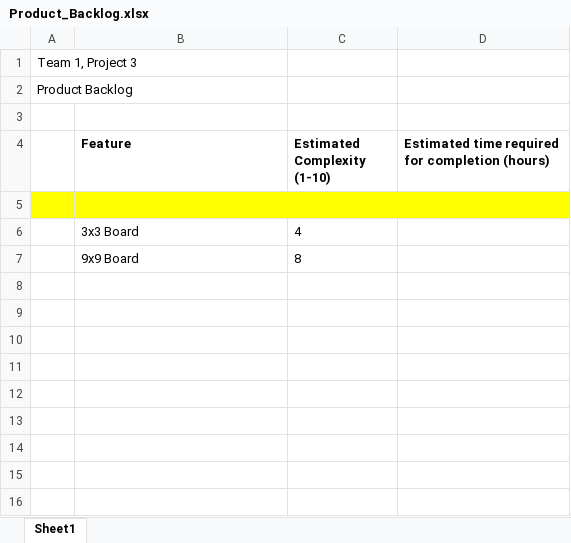
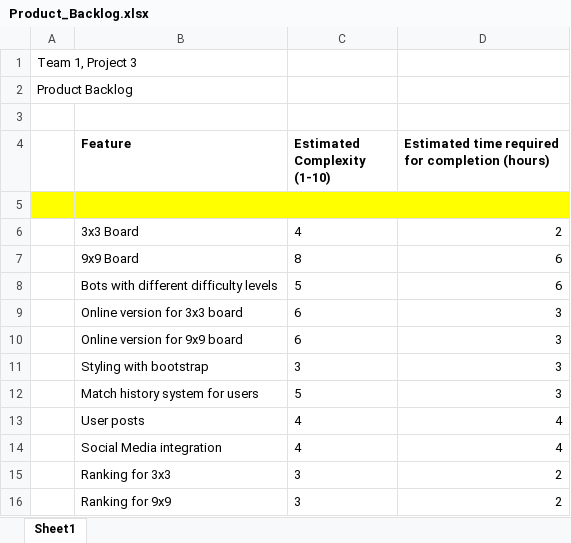
Before and after one commit to Berkyle/Tactics, an Excel workbook: Documentation/Scrum_Artifacts/Product_Backlog.xlsx, sheet Sheet1, drawn as a sheet; values as stored, in another font and other column widths than the file's, no borders; the diff names each change by its address in the sheet, - before the commit and + after, or states it on an @@ line.

```diff
--- a/Documentation/Scrum_Artifacts/Product_Backlog.xlsx (sheet Sheet1)
+++ b/Documentation/Scrum_Artifacts/Product_Backlog.xlsx (sheet Sheet1)
-D6: (empty)
+D6: 2
-D7: (empty)
+D7: 6
+row 8:  | Bots with different difficulty levels | 5 | 6
+row 9:  | Online version for 3x3 board | 6 | 3
+row 10:  | Online version for 9x9 board | 6 | 3
+row 11:  | Styling with bootstrap | 3 | 3
+row 12:  | Match history system for users | 5 | 3
+row 13:  | User posts | 4 | 4
+row 14:  | Social Media integration | 4 | 4
+row 15:  | Ranking for 3x3 | 3 | 2
+row 16:  | Ranking for 9x9 | 3 | 2
```
Also changed, not shown: 4 other files.
